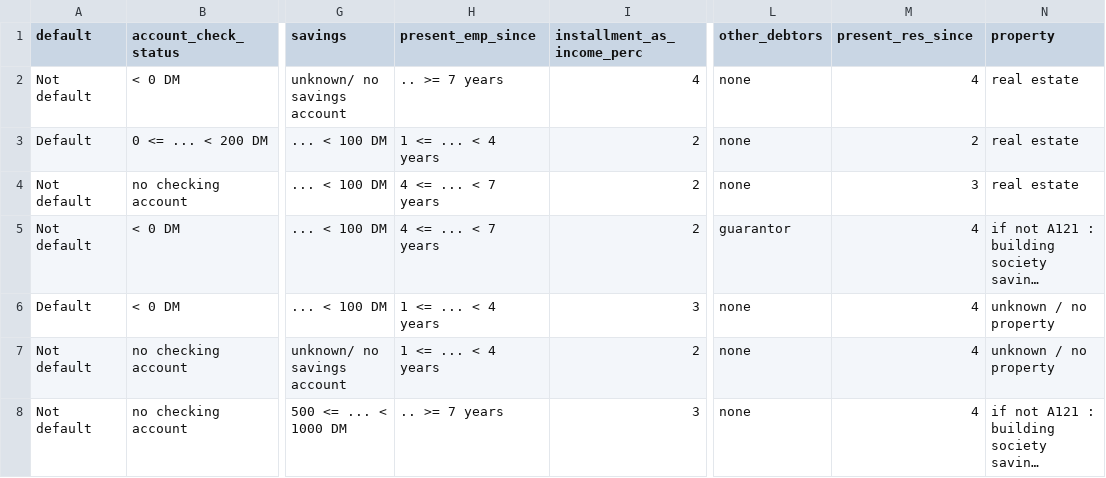
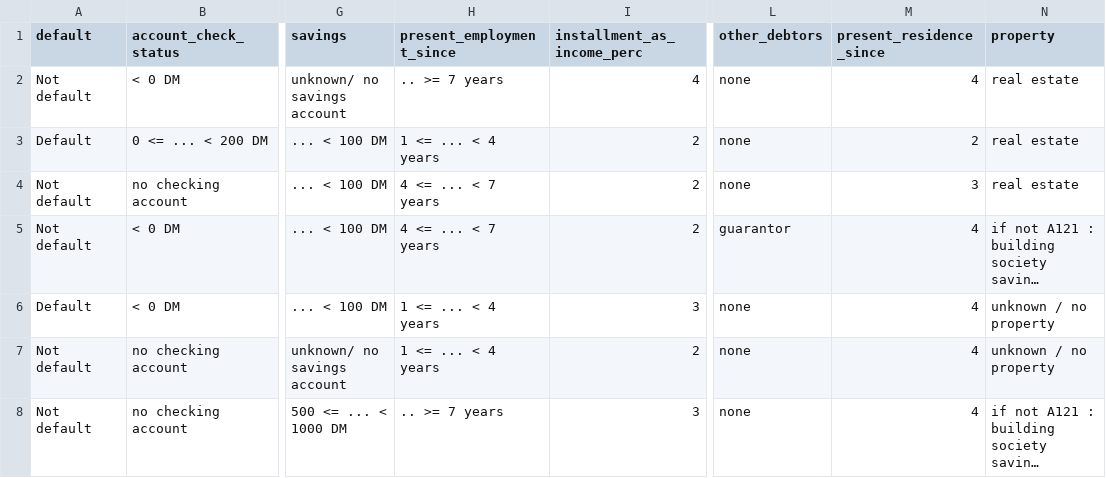
Before and after one commit to Giskard-AI/giskard-examples, a CSV file: datasets/credit_scoring_classification_model_dataset/german_credit_prepared.csv, drawn as a sheet; only a part is shown, gaps mark what is left out; long unchanged cells end in …; the diff names each change by its address in the sheet, - before the commit and + after, or states it on an @@ line.

```diff
--- a/datasets/credit_scoring_classification_model_dataset/german_credit_prepared.csv
+++ b/datasets/credit_scoring_classification_model_dataset/german_credit_prepared.csv
-H1: present_emp_since
+H1: present_employment_since
-M1: present_res_since
+M1: present_residence_since
```
Also changed, not shown: datasets/house_pricing_regression_model_dataset/house_price_updated.csv.
